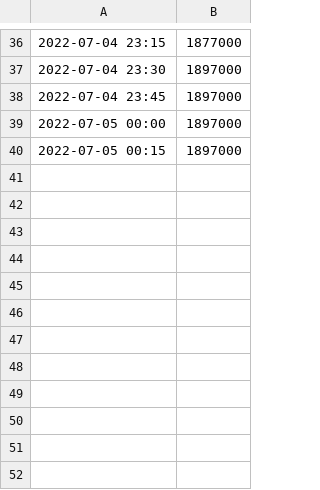
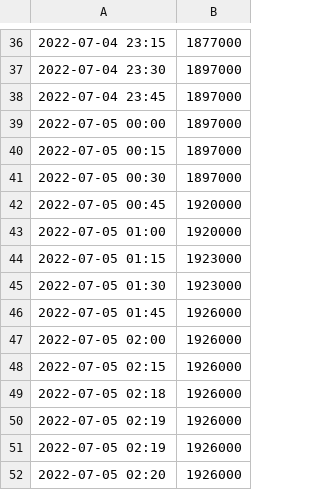
Before and after one commit to evesdropper/fund-vis-v2, a CSV file: saved/temp.csv, drawn as a sheet; only a part is shown, gaps mark what is left out.

Commit message:
add entry at 2022-07-04 19:20:39

```diff
--- a/saved/temp.csv
+++ b/saved/temp.csv
@@ -40 +40,13 @@
 2022-07-05 00:15,1897000
+2022-07-05 00:30,1897000
+2022-07-05 00:45,1920000
+2022-07-05 01:00,1920000
+2022-07-05 01:15,1923000
+2022-07-05 01:30,1923000
+2022-07-05 01:45,1926000
+2022-07-05 02:00,1926000
+2022-07-05 02:15,1926000
+2022-07-05 02:18,1926000
+2022-07-05 02:19,1926000
+2022-07-05 02:19,1926000
+2022-07-05 02:20,1926000
```
